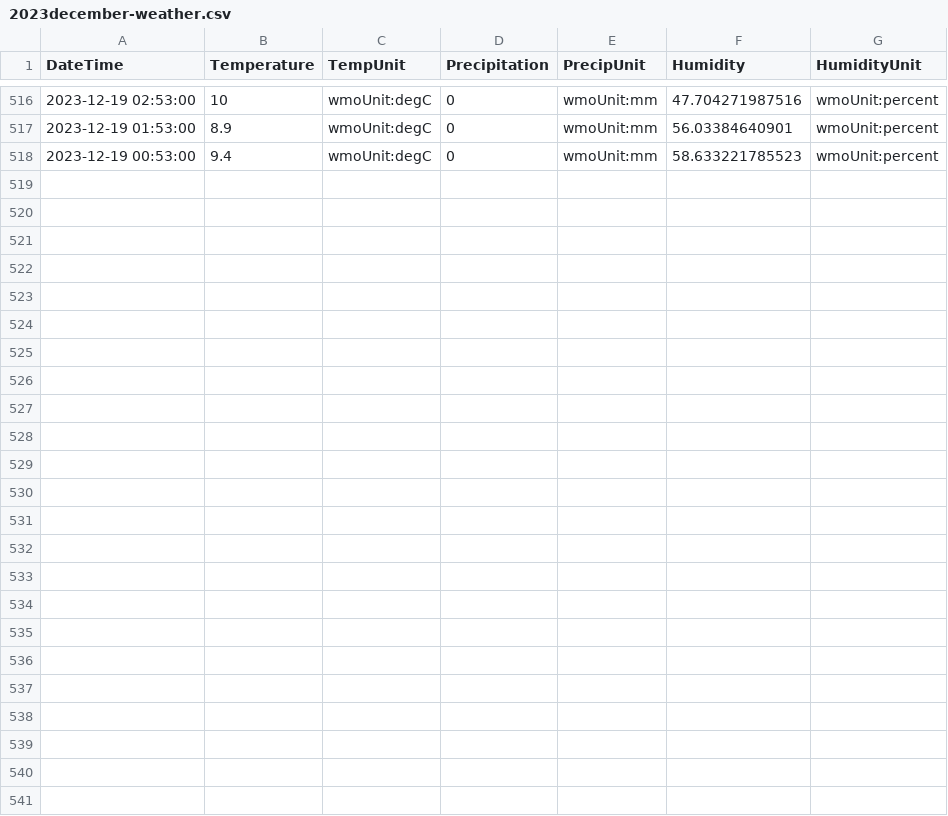
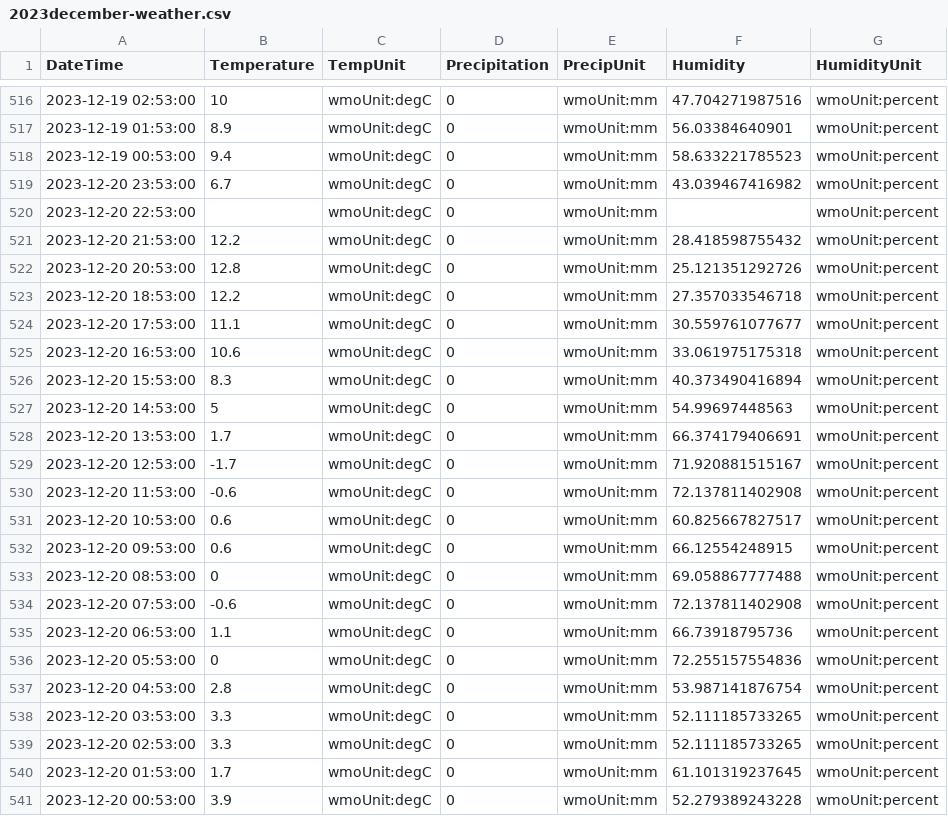
Before and after one commit to almostengr/almostengrwebsite, a CSV file: website/docs/lifestyle/2023december-weather.csv, drawn as a sheet; only a part is shown, gaps mark what is left out.

```diff
--- a/website/docs/lifestyle/2023december-weather.csv
+++ b/website/docs/lifestyle/2023december-weather.csv
@@ -518 +518,24 @@ DateTime,Temperature,TempUnit,Precipitation,PrecipUnit,Humidity,HumidityUnit,
 2023-12-19 00:53:00,9.4,wmoUnit:degC,0,wmoUnit:mm,58.633221785523,wmoUnit:percent,
+2023-12-20 23:53:00,6.7,wmoUnit:degC,0,wmoUnit:mm,43.039467416982,wmoUnit:percent,
+2023-12-20 22:53:00,,wmoUnit:degC,0,wmoUnit:mm,,wmoUnit:percent,
+2023-12-20 21:53:00,12.2,wmoUnit:degC,0,wmoUnit:mm,28.418598755432,wmoUnit:percent,
+2023-12-20 20:53:00,12.8,wmoUnit:degC,0,wmoUnit:mm,25.121351292726,wmoUnit:percent,
+2023-12-20 18:53:00,12.2,wmoUnit:degC,0,wmoUnit:mm,27.357033546718,wmoUnit:percent,
+2023-12-20 17:53:00,11.1,wmoUnit:degC,0,wmoUnit:mm,30.559761077677,wmoUnit:percent,
+2023-12-20 16:53:00,10.6,wmoUnit:degC,0,wmoUnit:mm,33.061975175318,wmoUnit:percent,
+2023-12-20 15:53:00,8.3,wmoUnit:degC,0,wmoUnit:mm,40.373490416894,wmoUnit:percent,
+2023-12-20 14:53:00,5,wmoUnit:degC,0,wmoUnit:mm,54.99697448563,wmoUnit:percent,
+2023-12-20 13:53:00,1.7,wmoUnit:degC,0,wmoUnit:mm,66.374179406691,wmoUnit:percent,
+2023-12-20 12:53:00,-1.7,wmoUnit:degC,0,wmoUnit:mm,71.920881515167,wmoUnit:percent,
+2023-12-20 11:53:00,-0.6,wmoUnit:degC,0,wmoUnit:mm,72.137811402908,wmoUnit:percent,
+2023-12-20 10:53:00,0.6,wmoUnit:degC,0,wmoUnit:mm,60.825667827517,wmoUnit:percent,
+2023-12-20 09:53:00,0.6,wmoUnit:degC,0,wmoUnit:mm,66.12554248915,wmoUnit:percent,
+2023-12-20 08:53:00,0,wmoUnit:degC,0,wmoUnit:mm,69.058867777488,wmoUnit:percent,
+2023-12-20 07:53:00,-0.6,wmoUnit:degC,0,wmoUnit:mm,72.137811402908,wmoUnit:percent,
+2023-12-20 06:53:00,1.1,wmoUnit:degC,0,wmoUnit:mm,66.73918795736,wmoUnit:percent,
+2023-12-20 05:53:00,0,wmoUnit:degC,0,wmoUnit:mm,72.255157554836,wmoUnit:percent,
+2023-12-20 04:53:00,2.8,wmoUnit:degC,0,wmoUnit:mm,53.987141876754,wmoUnit:percent,
+2023-12-20 03:53:00,3.3,wmoUnit:degC,0,wmoUnit:mm,52.111185733265,wmoUnit:percent,
+2023-12-20 02:53:00,3.3,wmoUnit:degC,0,wmoUnit:mm,52.111185733265,wmoUnit:percent,
+2023-12-20 01:53:00,1.7,wmoUnit:degC,0,wmoUnit:mm,61.101319237645,wmoUnit:percent,
+2023-12-20 00:53:00,3.9,wmoUnit:degC,0,wmoUnit:mm,52.279389243228,wmoUnit:percent,
```
Also changed, not shown: 1 other file.
